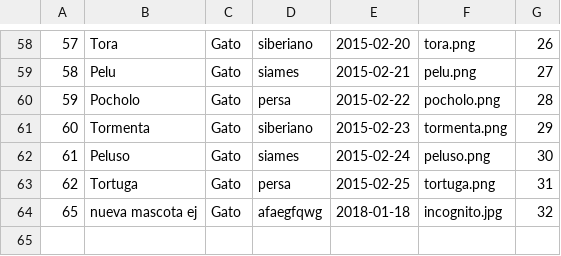
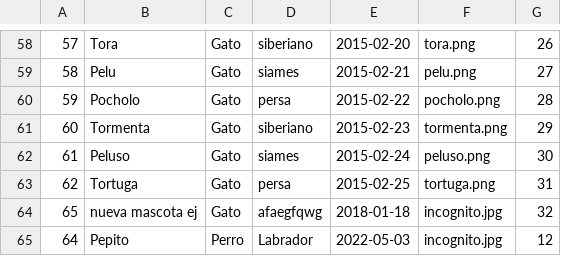
Before and after one commit to rexman10/POO-P04-ProyectoG-01-P2, a CSV file: archivos/mascotas.csv, drawn as a sheet; only a part is shown, gaps mark what is left out; the diff names each change by its address in the sheet, - before the commit and + after, or states it on an @@ line.

```diff
--- a/archivos/mascotas.csv
+++ b/archivos/mascotas.csv
+row 65: 64 | Pepito | Perro | Labrador | 2022-05-03 | incognito.jpg | 12
```
Also changed, not shown: archivos/auspiciantes.csv, archivos/duenosP4.csv, 37 other files.
